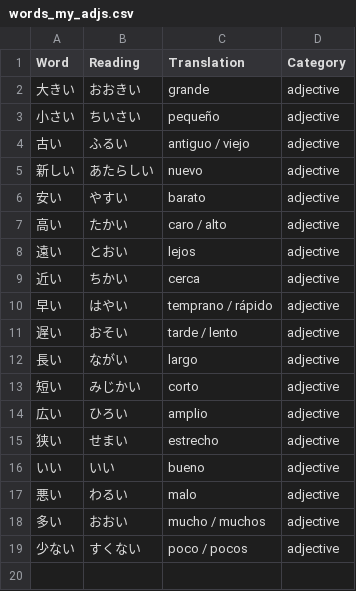
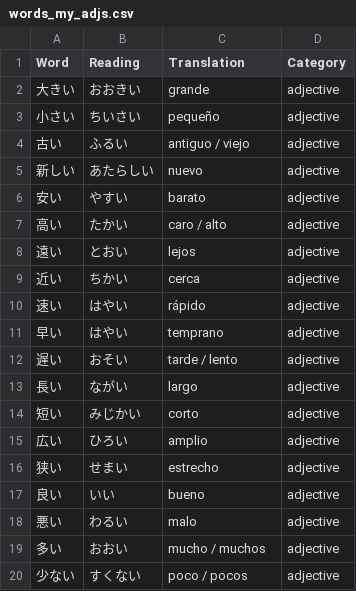
Before and after one commit to shuoscaryo/word_shuffler, a CSV file: japanese/words/words_my_adjs.csv, drawn as a sheet.

Commit message:
update early and nice words

```diff
--- a/japanese/words/words_my_adjs.csv
+++ b/japanese/words/words_my_adjs.csv
@@ -9,3 +9,4 @@ Word,Reading,Translation,Category
 近い,ちかい,cerca,adjective
-早い,はやい,temprano / rápido,adjective
+速い,はやい,rápido,adjective
+早い,はやい,temprano,adjective
 遅い,おそい,tarde / lento,adjective
@@ -15,3 +16,3 @@ Word,Reading,Translation,Category
 狭い,せまい,estrecho,adjective
-いい,いい,bueno,adjective
+良い,いい,bueno,adjective
 悪い,わるい,malo,adjective
```
